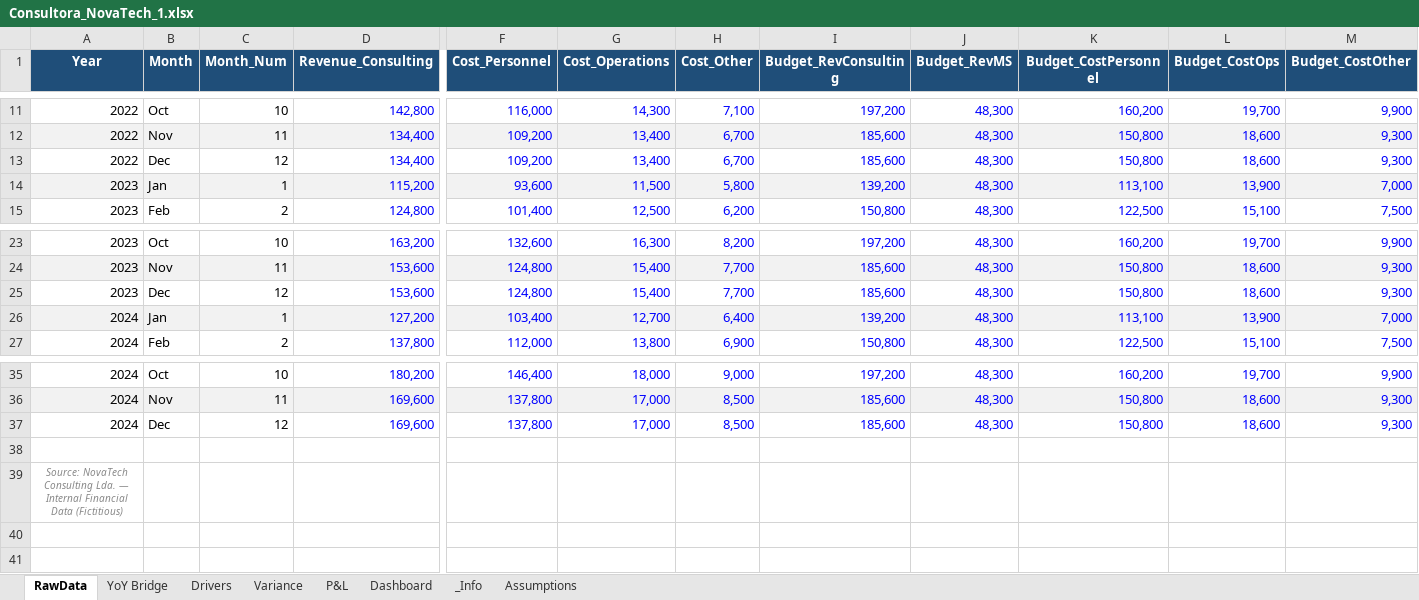
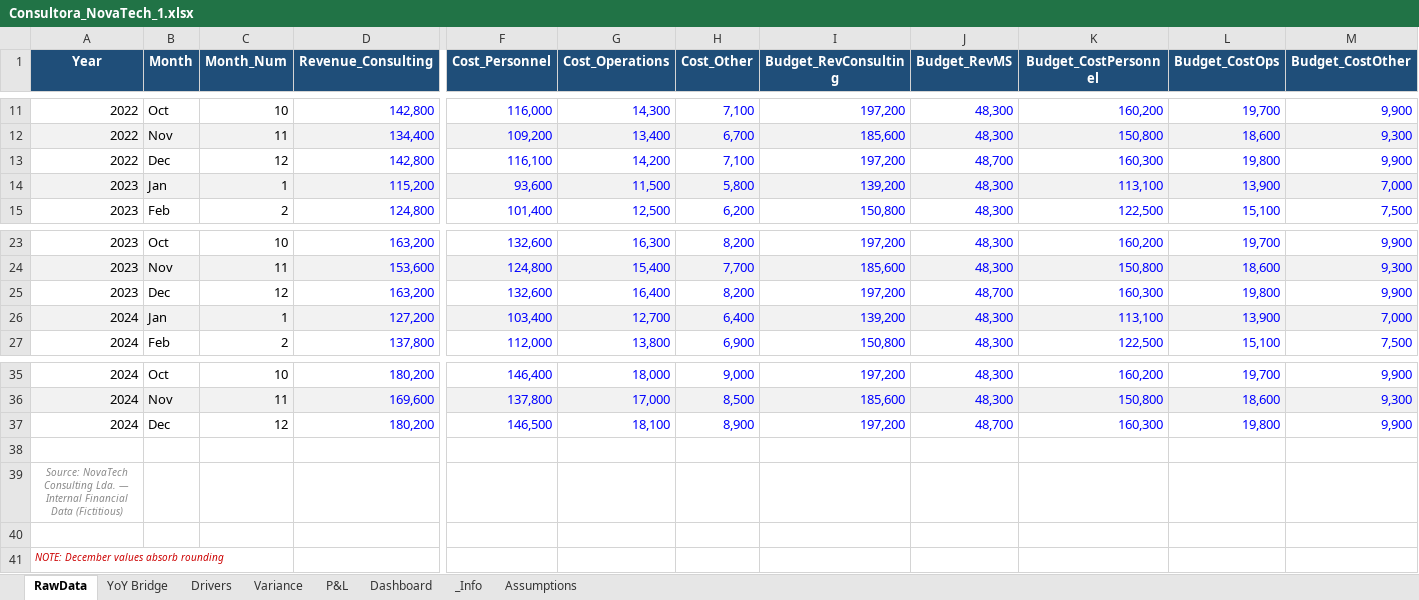
Before and after one commit to DanielaMarques-aut/novatech-fpa-variance-model, an Excel workbook: Analysis/Consultora_NovaTech_1.xlsx, sheet RawData, drawn as a sheet; only a part is shown, gaps mark what is left out; values as stored, in another font and other column widths than the file's, no borders; removed rows and columns are numbered as before the commit, all else as after; rows hold the shown columns only; the diff names each change by its address in the sheet, - before the commit and + after, or states it on an @@ line.

```diff
--- a/Analysis/Consultora_NovaTech_1.xlsx (sheet RawData)
+++ b/Analysis/Consultora_NovaTech_1.xlsx (sheet RawData)
-D13 (Revenue_Consulting): 134,400
+D13 (Revenue_Consulting): 142,800
-F13 (Cost_Personnel): 109,200
+F13 (Cost_Personnel): 116,100
-G13 (Cost_Operations): 13,400
+G13 (Cost_Operations): 14,200
-H13 (Cost_Other): 6,700
+H13 (Cost_Other): 7,100
-I13 (Budget_RevConsulting): 185,600
+I13 (Budget_RevConsulting): 197,200
-J13 (Budget_RevMS): 48,300
+J13 (Budget_RevMS): 48,700
-K13 (Budget_CostPersonnel): 150,800
+K13 (Budget_CostPersonnel): 160,300
-L13 (Budget_CostOps): 18,600
+L13 (Budget_CostOps): 19,800
-M13 (Budget_CostOther): 9,300
+M13 (Budget_CostOther): 9,900
-D25 (Revenue_Consulting): 153,600
+D25 (Revenue_Consulting): 163,200
-F25 (Cost_Personnel): 124,800
+F25 (Cost_Personnel): 132,600
-G25 (Cost_Operations): 15,400
+G25 (Cost_Operations): 16,400
-H25 (Cost_Other): 7,700
+H25 (Cost_Other): 8,200
-I25 (Budget_RevConsulting): 185,600
+I25 (Budget_RevConsulting): 197,200
-J25 (Budget_RevMS): 48,300
+J25 (Budget_RevMS): 48,700
-K25 (Budget_CostPersonnel): 150,800
+K25 (Budget_CostPersonnel): 160,300
-L25 (Budget_CostOps): 18,600
+L25 (Budget_CostOps): 19,800
-M25 (Budget_CostOther): 9,300
+M25 (Budget_CostOther): 9,900
-row 37: 2024 | Dec | 12 | 169,600 | 137,800 | 17,000 | 8,500 | 185,600 | 48,300 | 150,800 | 18,600 | 9,300
+row 37: 2024 | Dec | 12 | 180,200 | 146,500 | 18,100 | 8,900 | 197,200 | 48,700 | 160,300 | 19,800 | 9,900
+row 40: (empty)
+row 41: NOTE: December values absorb rounding
```
Also changed, not shown: sheet P&L, sheet Variance, sheet Assumptions, sheet YoY Bridge, sheet Drivers, charts or pictures, 2 other files.
